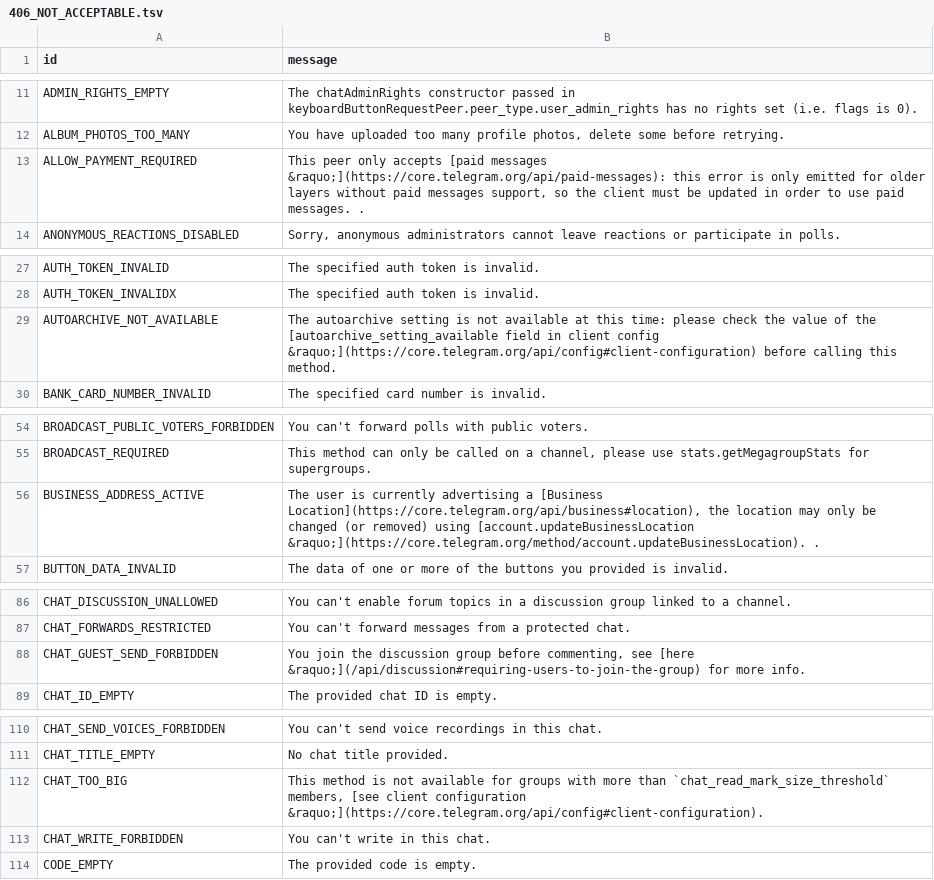
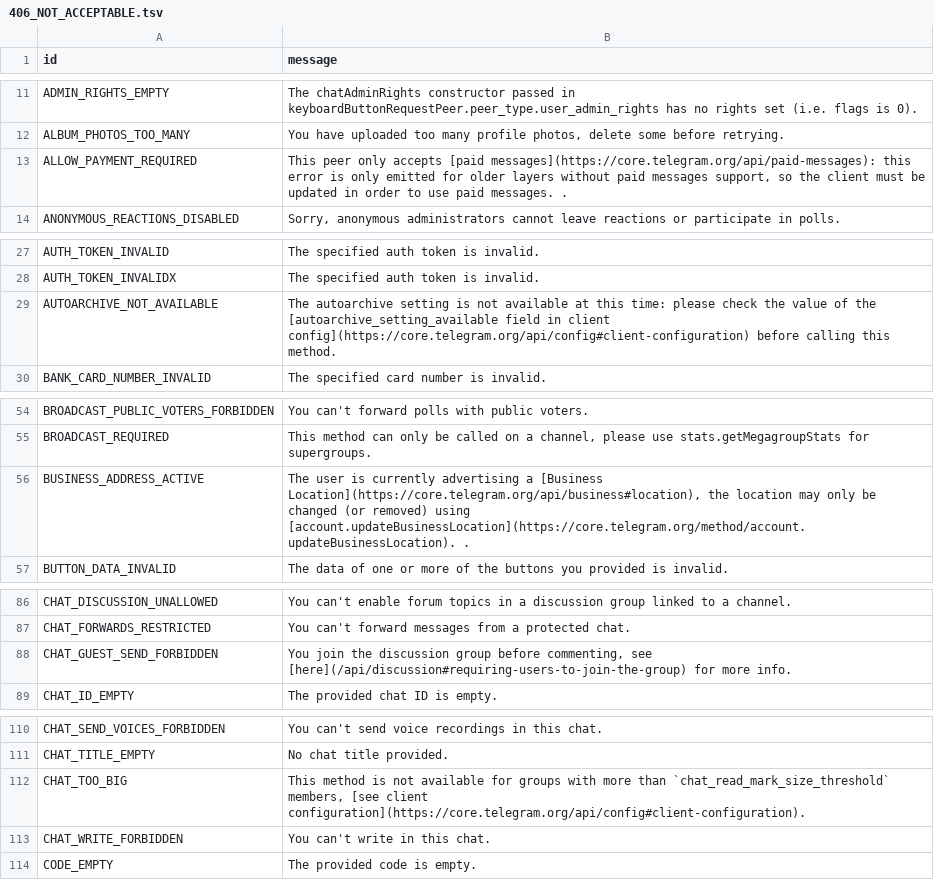
Before and after one commit to PyrogramMod/PyrogramMod, a TSV file: compiler/errors/source/406_NOT_ACCEPTABLE.tsv, drawn as a sheet; only a part is shown, gaps mark what is left out; the diff covers the shown part only.

```diff
--- a/compiler/errors/source/406_NOT_ACCEPTABLE.tsv
+++ b/compiler/errors/source/406_NOT_ACCEPTABLE.tsv
@@ -12,3 +12,3 @@ ADMIN_RIGHTS_EMPTY	The chatAdminRights constructor passed in keyboardButtonReque
 ALBUM_PHOTOS_TOO_MANY	You have uploaded too many profile photos, delete some before retrying.
-ALLOW_PAYMENT_REQUIRED	This peer only accepts [paid messages &raquo;](https://core.telegram.org/api/paid-messages): this error is only emitted for older layers without paid messages support, so the client must be updated in order to use paid messages. .
+ALLOW_PAYMENT_REQUIRED	This peer only accepts [paid messages](https://core.telegram.org/api/paid-messages): this error is only emitted for older layers without paid messages support, so the client must be updated in order to use paid messages. .
 ANONYMOUS_REACTIONS_DISABLED	Sorry, anonymous administrators cannot leave reactions or participate in polls.
@@ -28,3 +28,3 @@ AUTH_TOKEN_INVALID	The specified auth token is invalid.
 AUTH_TOKEN_INVALIDX	The specified auth token is invalid.
-AUTOARCHIVE_NOT_AVAILABLE	The autoarchive setting is not available at this time: please check the value of the [autoarchive_setting_available field in client config &raquo;](https://core.telegram.org/api/config#client-configuration) before calling this method.
+AUTOARCHIVE_NOT_AVAILABLE	The autoarchive setting is not available at this time: please check the value of the [autoarchive_setting_available field in client config](https://core.telegram.org/api/config#client-configuration) before calling this method.
 BANK_CARD_NUMBER_INVALID	The specified card number is invalid.
@@ -55,3 +55,3 @@ BROADCAST_PUBLIC_VOTERS_FORBIDDEN	You can't forward polls with public voters.
 BROADCAST_REQUIRED	This method can only be called on a channel, please use stats.getMegagroupStats for supergroups.
-BUSINESS_ADDRESS_ACTIVE	The user is currently advertising a [Business Location](https://core.telegram.org/api/business#location), the location may only be changed (or removed) using [account.updateBusinessLocation &raquo;](https://core.telegram.org/method/account.updateBusinessLocation). .
+BUSINESS_ADDRESS_ACTIVE	The user is currently advertising a [Business Location](https://core.telegram.org/api/business#location), the location may only be changed (or removed) using [account.updateBusinessLocation](https://core.telegram.org/method/account.updateBusinessLocation). .
 BUTTON_DATA_INVALID	The data of one or more of the buttons you provided is invalid.
@@ -87,3 +87,3 @@ CHAT_DISCUSSION_UNALLOWED	You can't enable forum topics in a discussion group li
 CHAT_FORWARDS_RESTRICTED	You can't forward messages from a protected chat.
-CHAT_GUEST_SEND_FORBIDDEN	You join the discussion group before commenting, see [here &raquo;](/api/discussion#requiring-users-to-join-the-group) for more info.
+CHAT_GUEST_SEND_FORBIDDEN	You join the discussion group before commenting, see [here](/api/discussion#requiring-users-to-join-the-group) for more info.
 CHAT_ID_EMPTY	The provided chat ID is empty.
@@ -111,3 +111,3 @@ CHAT_SEND_VOICES_FORBIDDEN	You can't send voice recordings in this chat.
 CHAT_TITLE_EMPTY	No chat title provided.
-CHAT_TOO_BIG	This method is not available for groups with more than `chat_read_mark_size_threshold` members, [see client configuration &raquo;](https://core.telegram.org/api/config#client-configuration).
+CHAT_TOO_BIG	This method is not available for groups with more than `chat_read_mark_size_threshold` members, [see client configuration](https://core.telegram.org/api/config#client-configuration).
 CHAT_WRITE_FORBIDDEN	You can't write in this chat.
```
Also changed, not shown: 9 edited cells elsewhere in this file, compiler/errors/source/400_BAD_REQUEST.tsv, compiler/errors/source/403_FORBIDDEN.tsv, 1 other file.
